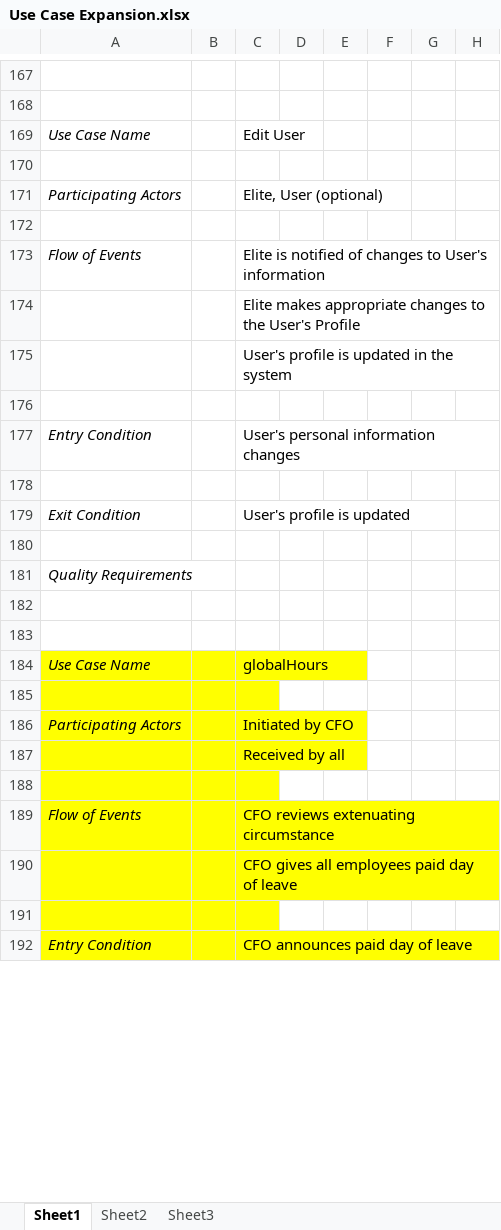
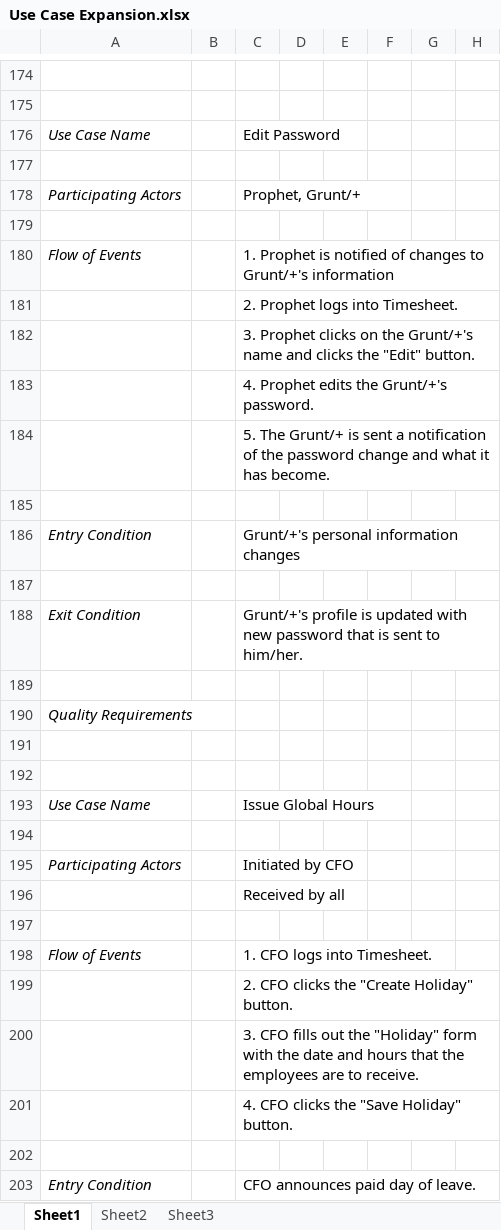
Before and after one commit to cheddarhead4/los-siete-amigos, an Excel workbook: TimeSheetApp/Use Case Expansion.xlsx, sheet Sheet1, drawn as a sheet; only a part is shown, gaps mark what is left out; values as stored, in another font and other column widths than the file's, no borders; addresses are those after the commit; rows hold the shown columns only; the diff covers the shown part only; the diff names each change by its address in the sheet, - before the commit and + after, or states it on an @@ line.

```diff
--- a/TimeSheetApp/Use Case Expansion.xlsx (sheet Sheet1)
+++ b/TimeSheetApp/Use Case Expansion.xlsx (sheet Sheet1)
-C176: Edit User
+C176: Edit Password
-C178: Elite, User (optional)
+C178: Prophet, Grunt/+
-C180: Elite is notified of changes to User's information
+C180: 1. Prophet is notified of changes to Grunt/+'s information
-C181: Elite makes appropriate changes to the User's Profile
+C181: 2. Prophet logs into Timesheet.
-C182: User's profile is updated in the system
+C182: 3. Prophet clicks on the Grunt/+'s name and clicks the "Edit" button.
+row 183:  |  | 4. Prophet edits the Grunt/+'s password.
+row 184:  |  | 5. The Grunt/+ is sent a notification of the password change and what it has become.
-C186: User's personal information changes
+C186: Grunt/+'s personal information changes
-C188: User's profile is updated
+C188: Grunt/+'s profile is updated with new password that is sent to him/her.
-A193:C199 fill: #FFFF00
+A193:C199 fill: none
-C193: globalHours
+C193: Issue Global Hours
-C198: CFO reviews extenuating circumstance
+C198: 1. CFO logs into Timesheet.
-C199: CFO gives all employees paid day of leave
+C199: 2. CFO clicks the "Create Holiday" button.
+row 200:  |  | 3. CFO fills out the "Holiday" form with the date and hours that the employees are to receive.
+row 201:  |  | 4. CFO clicks the "Save Holiday" button.
-A202:C203 fill: #FFFF00
+A202:C203 fill: none
-C203: CFO announces paid day of leave
+C203: CFO announces paid day of leave.
```
Also changed, not shown: 28 added rows, 4 removed rows, 22 edited cells and cell formats elsewhere in this sheet, TimeSheetApp/Test Case List.xlsx.
